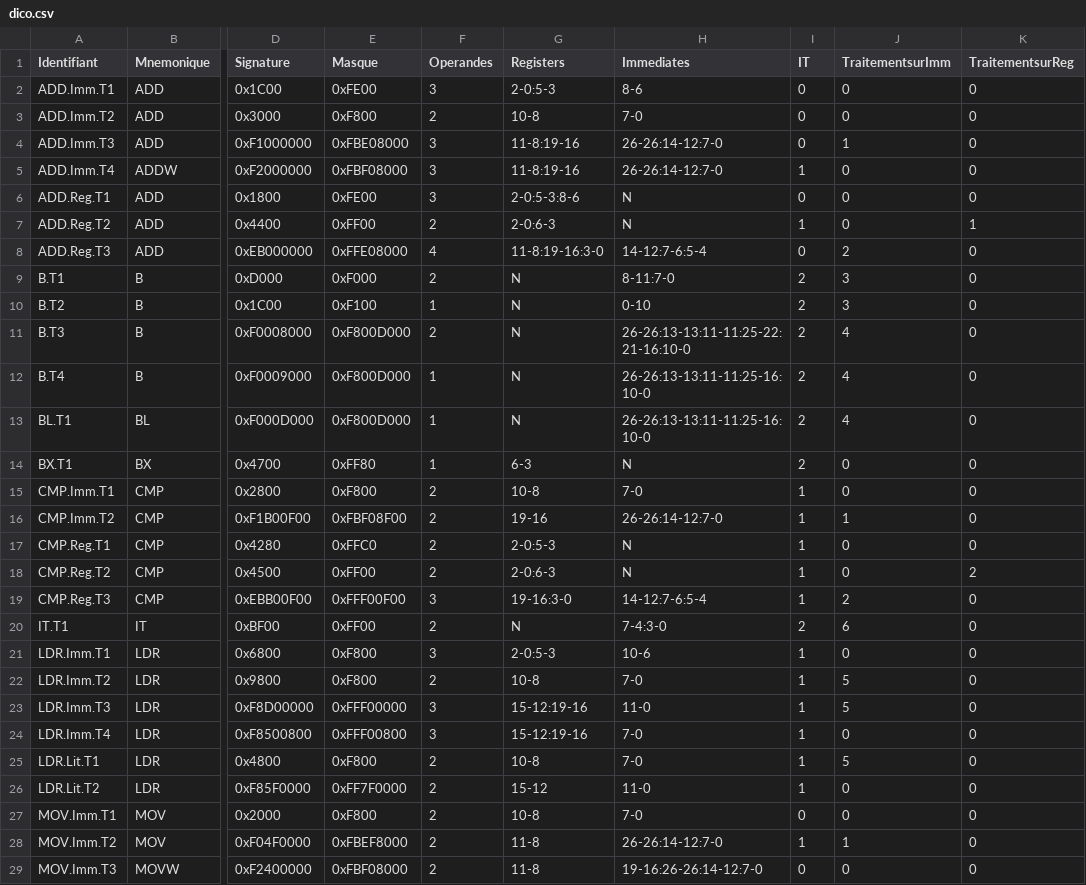
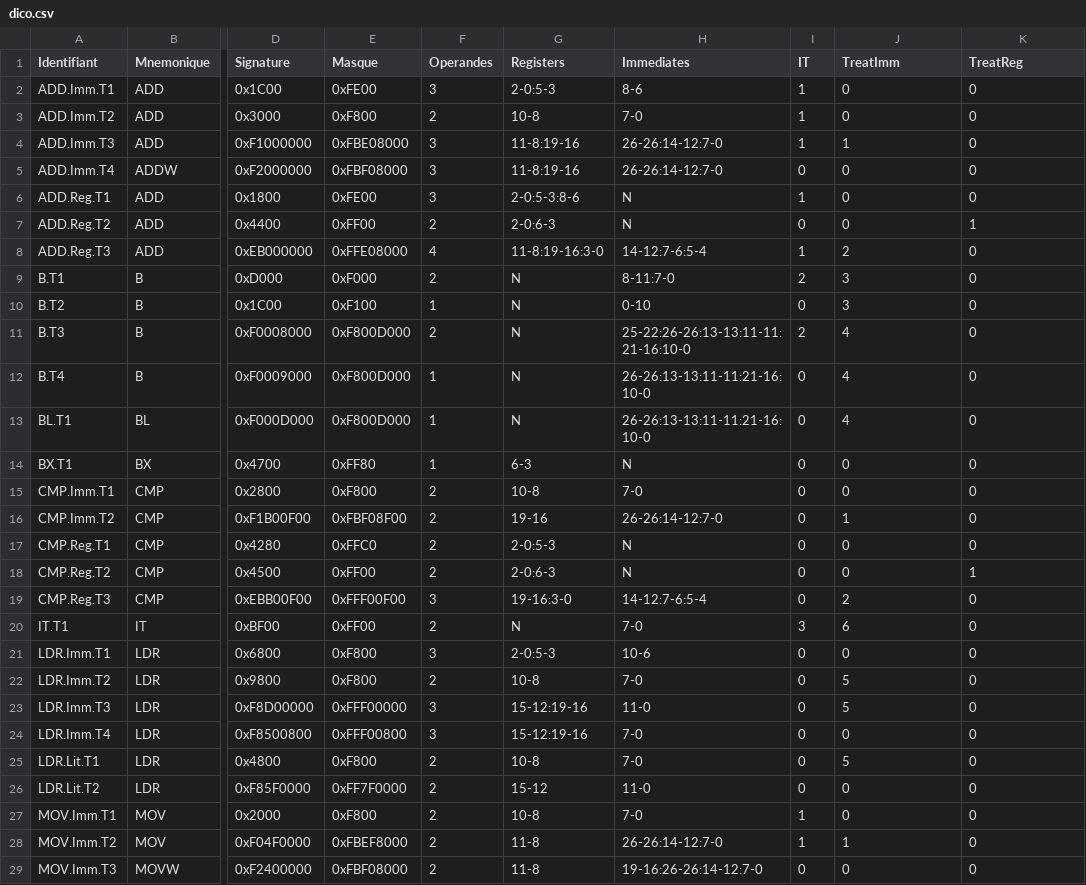
Before and after one commit to gueladjo/ARM-Cortex-M-emulator, a CSV file: dico.csv, drawn as a sheet; only a part is shown, gaps mark what is left out; the diff covers the shown part only; the diff names each change by its address in the sheet, - before the commit and + after, or states it on an @@ line.

```diff
--- a/dico.csv
+++ b/dico.csv
-J1: TraitementsurImm
+J1: TreatImm
-K1: TraitementsurReg
+K1: TreatReg
-I2:I4 (IT): 0
+I2:I4 (IT): 1
-I5 (IT): 1
+I5 (IT): 0
-I6 (IT): 0
+I6 (IT): 1
-I7 (IT): 1
+I7 (IT): 0
-I8 (IT): 0
+I8 (IT): 1
-I10 (IT): 2
+I10 (IT): 0
-H11 (Immediates): 26-26:13-13:11-11:25-22:21-16:10-0
+H11 (Immediates): 25-22:26-26:13-13:11-11:21-16:10-0
-H12:H13 (Immediates): 26-26:13-13:11-11:25-16:10-0
+H12:H13 (Immediates): 26-26:13-13:11-11:21-16:10-0
-I12:I14 (IT): 2
+I12:I14 (IT): 0
-I15:I19 (IT): 1
+I15:I19 (IT): 0
-K18 (TreatReg): 2
+K18 (TreatReg): 1
-H20 (Immediates): 7-4:3-0
+H20 (Immediates): 7-0
-I20 (IT): 2
+I20 (IT): 3
-I21:I26 (IT): 1
+I21:I26 (IT): 0
-I27 (IT): 0
+I27 (IT): 1
```
Also changed, not shown: 29 edited cells elsewhere in this file, 7 other files.
